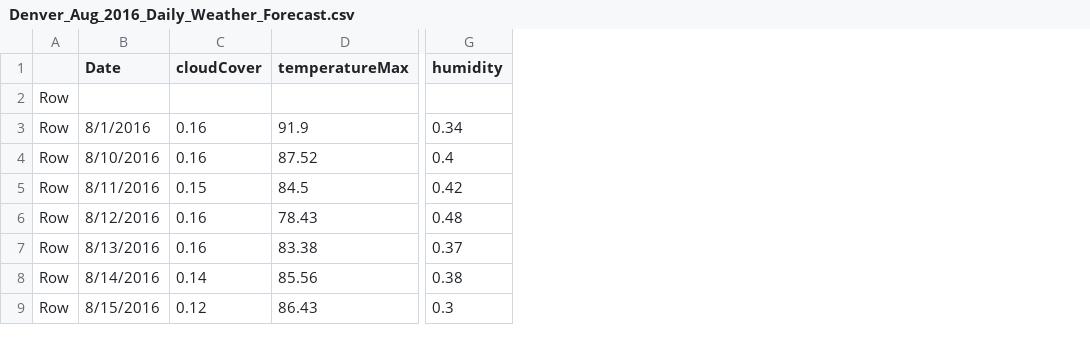
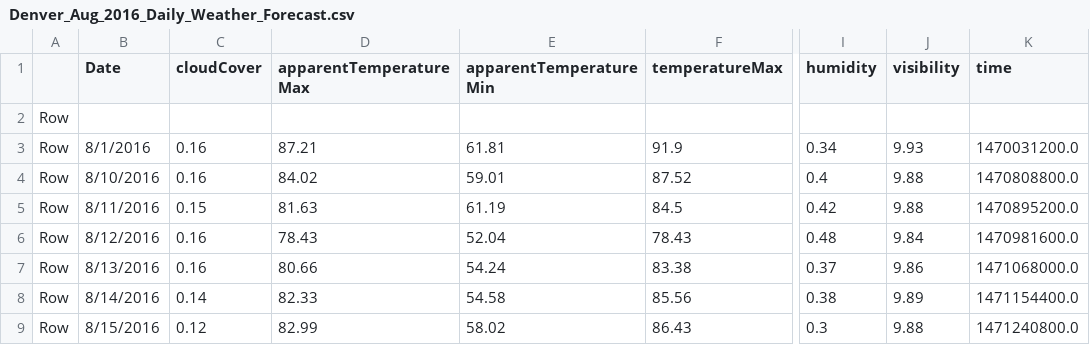
Before and after one commit to hbhasin/Capstone-Project-1, a CSV file: data/Denver_Aug_2016_Daily_Weather_Forecast.csv, drawn as a sheet; only a part is shown, gaps mark what is left out; the diff names each change by its address in the sheet, - before the commit and + after, or states it on an @@ line.

```diff
--- a/data/Denver_Aug_2016_Daily_Weather_Forecast.csv
+++ b/data/Denver_Aug_2016_Daily_Weather_Forecast.csv
+column D (apparentTemperatureMax), rows 3-9: 87.21 | 84.02 | 81.63 | 78.43 | 80.66 | 82.33 | 82.99
+column E (apparentTemperatureMin), rows 3-9: 61.81 | 59.01 | 61.19 | 52.04 | 54.24 | 54.58 | 58.02
+column J (visibility), rows 3-9: 9.93 | 9.88 | 9.88 | 9.84 | 9.86 | 9.89 | 9.88
+column K (time), rows 3-9: 1470031200.0 | 1470808800.0 | 1470895200.0 | 1470981600.0 | 1471068000.0 | 1471154400.0 | 1471240800.0
```
Also changed, not shown: data/Denver_Dec_2016_Daily_Weather_Forecast.csv, data/Denver_Jul_2016_Daily_Weather_Forecast.csv, 9 other files.
